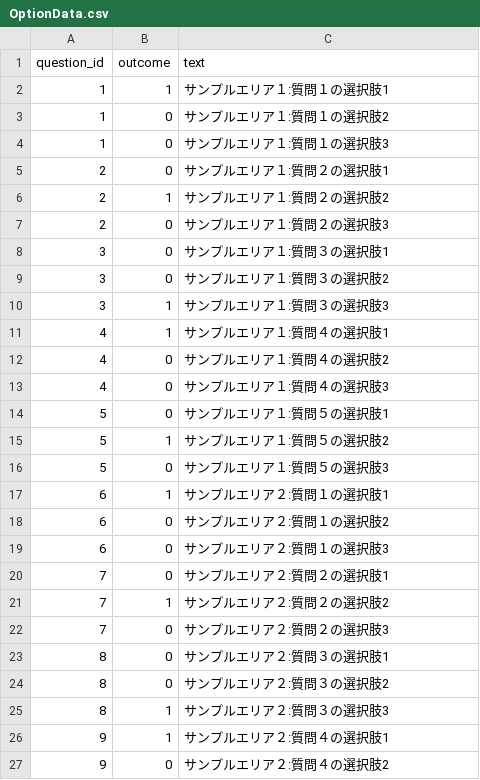
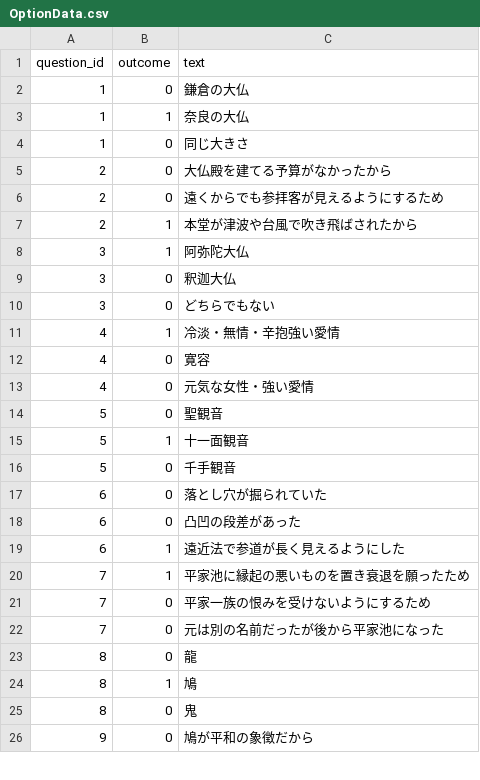
Before and after one commit to kendai912/quespo-backend, a CSV file: database/seeds/csv/OptionData.csv, drawn as a sheet; only a part is shown; the diff covers the shown part only.

```diff
--- a/database/seeds/csv/OptionData.csv
+++ b/database/seeds/csv/OptionData.csv
@@ -2,26 +2,25 @@ question_id,outcome,text,
-1,1,サンプルエリア１:質問１の選択肢1,
-1,0,サンプルエリア１:質問１の選択肢2,
-1,0,サンプルエリア１:質問１の選択肢3,
-2,0,サンプルエリア１:質問２の選択肢1,
-2,1,サンプルエリア１:質問２の選択肢2,
-2,0,サンプルエリア１:質問２の選択肢3,
-3,0,サンプルエリア１:質問３の選択肢1,
-3,0,サンプルエリア１:質問３の選択肢2,
-3,1,サンプルエリア１:質問３の選択肢3,
-4,1,サンプルエリア１:質問４の選択肢1,
-4,0,サンプルエリア１:質問４の選択肢2,
-4,0,サンプルエリア１:質問４の選択肢3,
-5,0,サンプルエリア１:質問５の選択肢1,
-5,1,サンプルエリア１:質問５の選択肢2,
-5,0,サンプルエリア１:質問５の選択肢3,
-6,1,サンプルエリア２:質問１の選択肢1,
-6,0,サンプルエリア２:質問１の選択肢2,
-6,0,サンプルエリア２:質問１の選択肢3,
-7,0,サンプルエリア２:質問２の選択肢1,
-7,1,サンプルエリア２:質問２の選択肢2,
-7,0,サンプルエリア２:質問２の選択肢3,
-8,0,サンプルエリア２:質問３の選択肢1,
-8,0,サンプルエリア２:質問３の選択肢2,
-8,1,サンプルエリア２:質問３の選択肢3,
-9,1,サンプルエリア２:質問４の選択肢1,
-9,0,サンプルエリア２:質問４の選択肢2,
+1,0,鎌倉の大仏
+1,1,奈良の大仏
+1,0,同じ大きさ
+2,0,大仏殿を建てる予算がなかったから
+2,0,遠くからでも参拝客が見えるようにするため
+2,1,本堂が津波や台風で吹き飛ばされたから
+3,1,阿弥陀大仏
+3,0,釈迦大仏
+3,0,どちらでもない
+4,1,冷淡・無情・辛抱強い愛情
+4,0,寛容
+4,0,元気な女性・強い愛情
+5,0,聖観音
+5,1,十一面観音
+5,0,千手観音
+6,0,落とし穴が掘られていた
+6,0,凸凹の段差があった
+6,1,遠近法で参道が長く見えるようにした
+7,1,平家池に縁起の悪いものを置き衰退を願ったため
+7,0,平家一族の恨みを受けないようにするため
+7,0,元は別の名前だったが後から平家池になった
+8,0,龍
+8,1,鳩
+8,0,鬼
+9,0,鳩が平和の象徴だから
```
Also changed, not shown: 11 added rows, 7 removed rows and 42 edited cells elsewhere in this file, database/seeds/csv/HintData.csv, database/seeds/csv/QuestionArea.csv, 7 other files.
